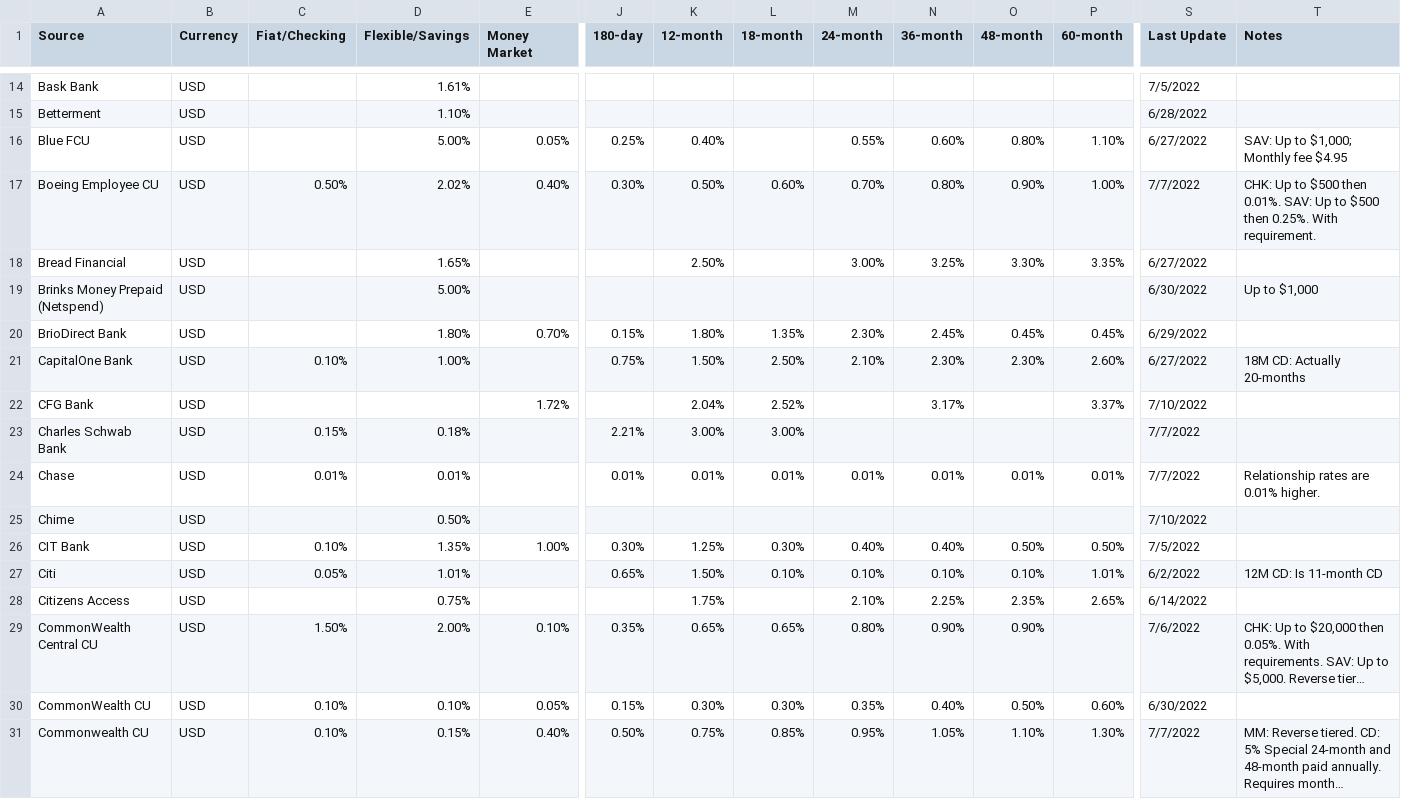
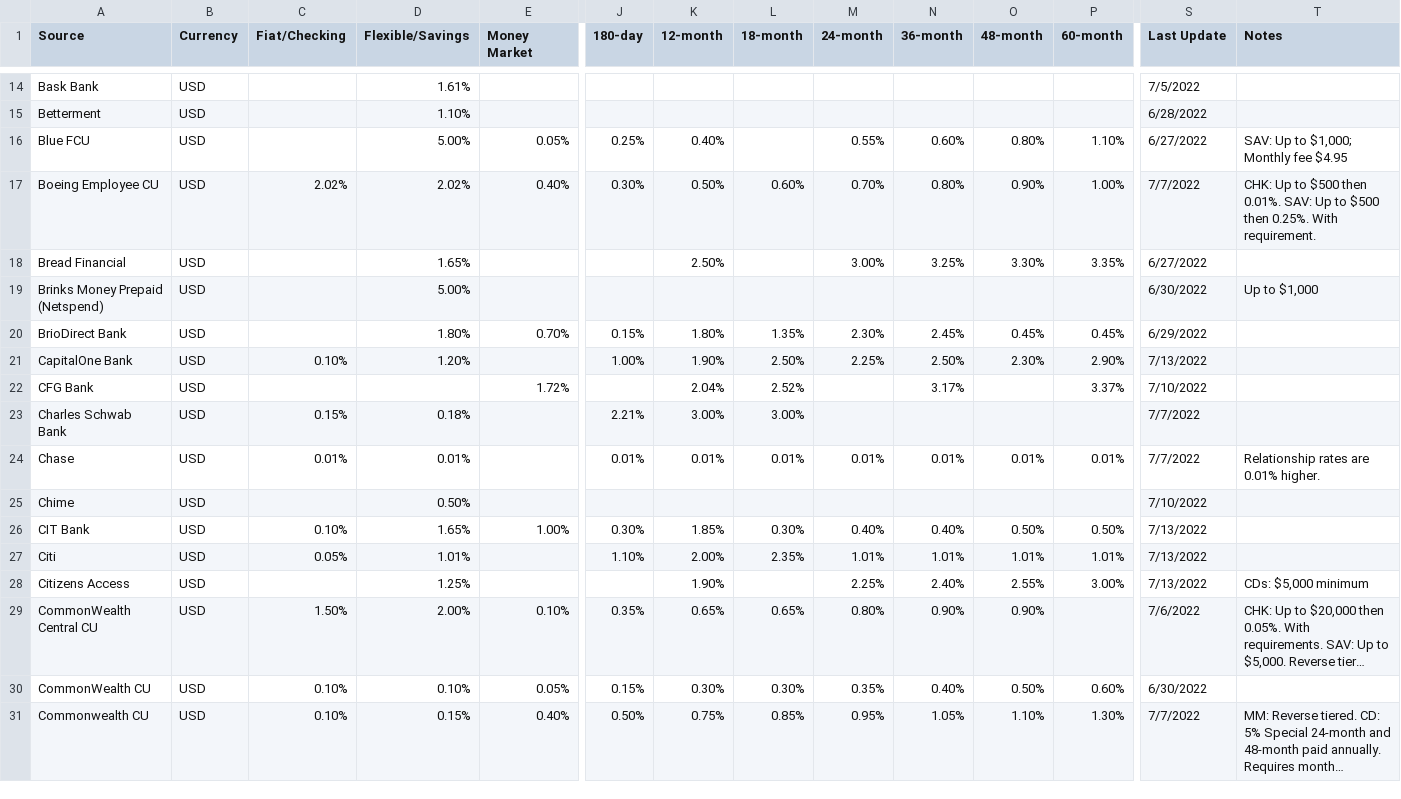
Before and after one commit to hype8912/return_rates, a CSV file: savings_rates_utf8.csv, drawn as a sheet; only a part is shown, gaps mark what is left out; long unchanged cells end in …; the diff covers the shown part only; the diff names each change by its address in the sheet, - before the commit and + after, or states it on an @@ line.

```diff
--- a/savings_rates_utf8.csv
+++ b/savings_rates_utf8.csv
-C17 (Fiat/Checking): 0.50%
+C17 (Fiat/Checking): 2.02%
-D21 (Flexible/Savings): 1.00%
+D21 (Flexible/Savings): 1.20%
-J21 (180-day): 0.75%
+J21 (180-day): 1.00%
-K21 (12-month): 1.50%
+K21 (12-month): 1.90%
-M21 (24-month): 2.10%
+M21 (24-month): 2.25%
-N21 (36-month): 2.30%
+N21 (36-month): 2.50%
-P21 (60-month): 2.60%
+P21 (60-month): 2.90%
-S21 (Last Update): 6/27/2022
+S21 (Last Update): 7/13/2022
-T21 (Notes): 18M CD: Actually 20-months
+T21 (Notes): (empty)
-D26 (Flexible/Savings): 1.35%
+D26 (Flexible/Savings): 1.65%
-K26 (12-month): 1.25%
+K26 (12-month): 1.85%
-S26 (Last Update): 7/5/2022
+S26 (Last Update): 7/13/2022
-J27 (180-day): 0.65%
+J27 (180-day): 1.10%
-K27 (12-month): 1.50%
+K27 (12-month): 2.00%
-L27 (18-month): 0.10%
+L27 (18-month): 2.35%
-M27 (24-month): 0.10%
+M27 (24-month): 1.01%
-N27 (36-month): 0.10%
+N27 (36-month): 1.01%
-O27 (48-month): 0.10%
+O27 (48-month): 1.01%
-S27 (Last Update): 6/2/2022
+S27 (Last Update): 7/13/2022
-T27 (Notes): 12M CD: Is 11-month CD
+T27 (Notes): (empty)
-D28 (Flexible/Savings): 0.75%
+D28 (Flexible/Savings): 1.25%
-K28 (12-month): 1.75%
+K28 (12-month): 1.90%
-M28 (24-month): 2.10%
+M28 (24-month): 2.25%
-N28 (36-month): 2.25%
+N28 (36-month): 2.40%
-O28 (48-month): 2.35%
+O28 (48-month): 2.55%
-P28 (60-month): 2.65%
+P28 (60-month): 3.00%
-S28 (Last Update): 6/14/2022
+S28 (Last Update): 7/13/2022
-T28 (Notes): (empty)
+T28 (Notes): CDs: $5,000 minimum
```
Also changed, not shown: 6 added rows and 36 edited cells elsewhere in this file.
